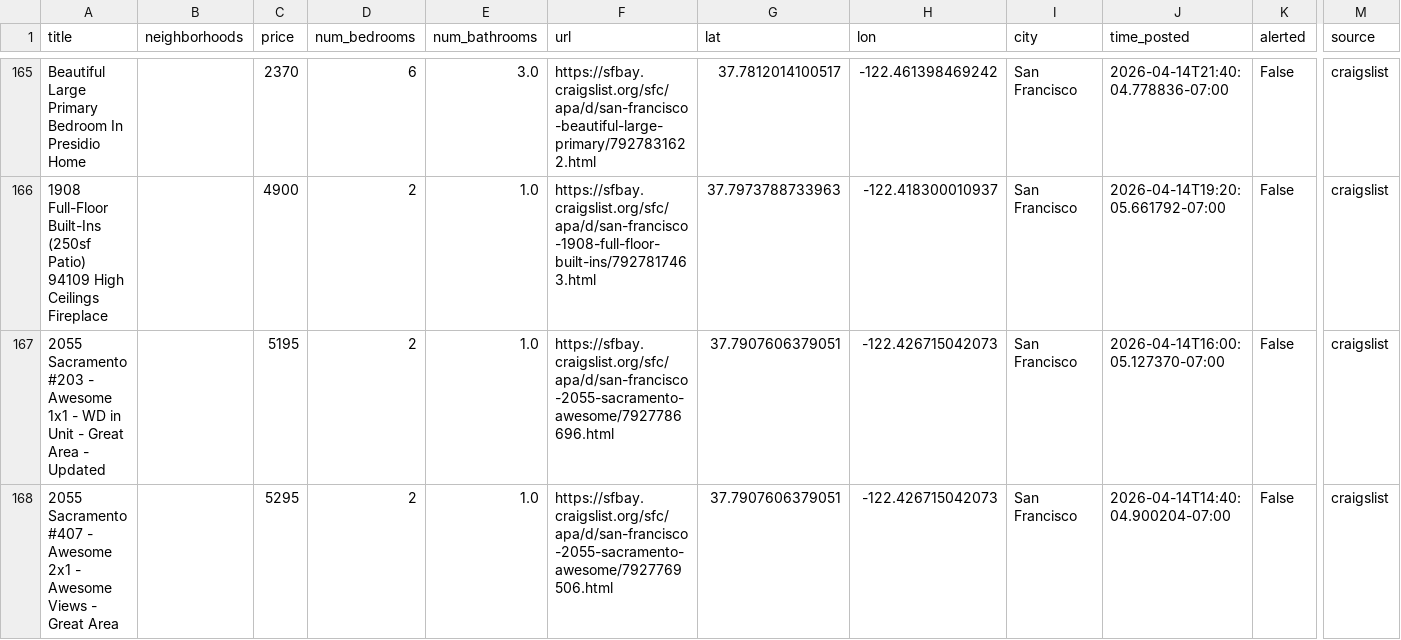
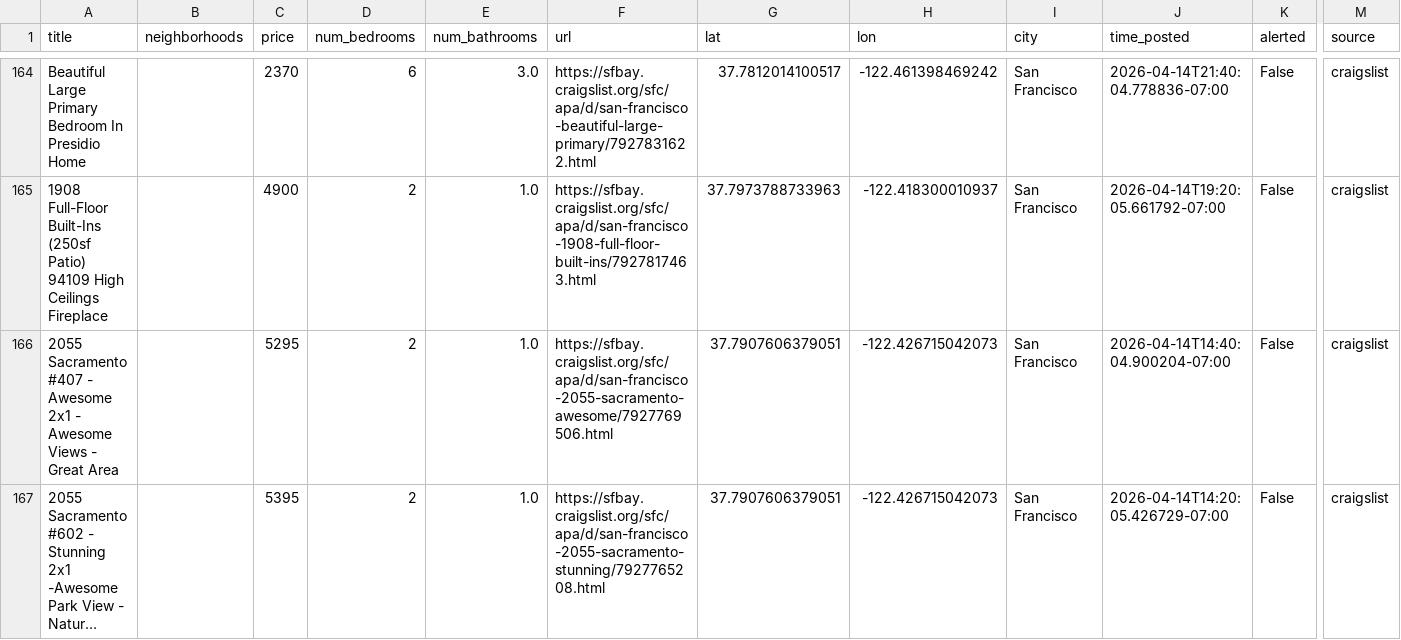
Before and after one commit to dHbdHbdHb/craigslist_alert, a CSV file: craigslist_data/listings_active.csv, drawn as a sheet; only a part is shown, gaps mark what is left out; the shorter side is filled out with more unchanged rows; long unchanged cells end in …; removed rows and columns are numbered as before the commit, all else as after; rows hold the shown columns only; the diff covers the shown part only; the diff names each change by its address in the sheet, - before the commit and + after, or states it on an @@ line.

Commit message:
Auto-update listings: 2026-04-27 12:12:07

```diff
--- a/craigslist_data/listings_active.csv
+++ b/craigslist_data/listings_active.csv
-row 167: 2055 Sacramento #203 - Awesome 1x1 - WD in Unit - Great Area - Updated |  | 5195 | 2 | 1.0 | https://sfbay.craigslist.org/sfc/apa/d/san-francisco-2055-sacramento-awesome/7927786696.html | 37.7907606379051 | -122.426715042073 | San Francisco | 2026-04-14T16:00:05.127370-07:00 | False | craigslist
```
Also changed, not shown: 1 added row and 3 removed rows elsewhere in this file, 1 other file.
